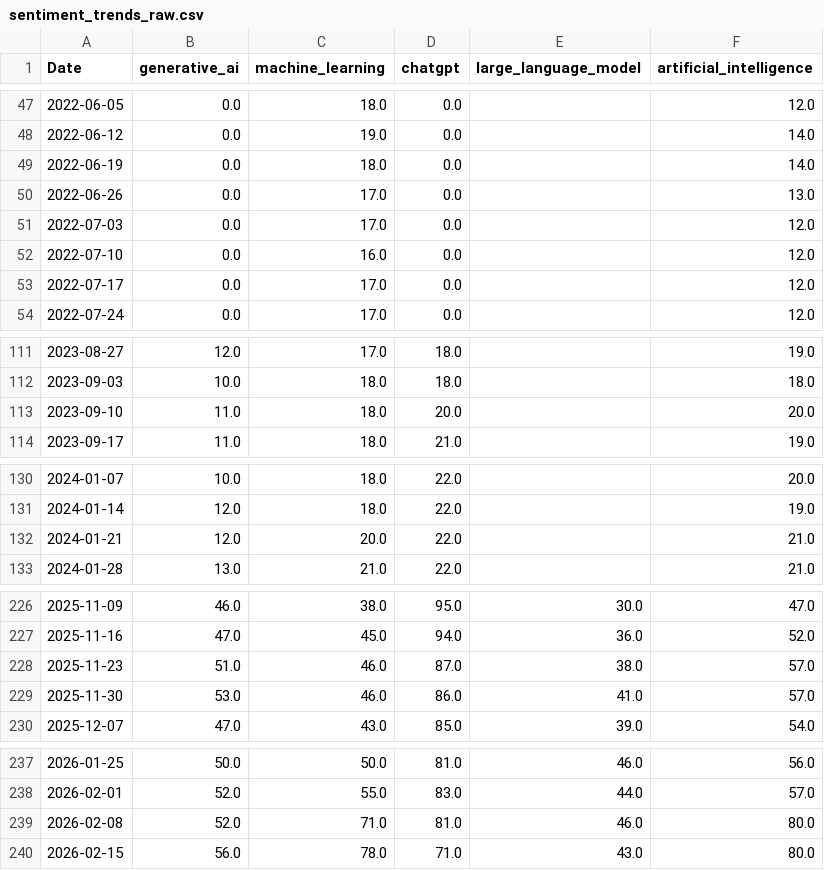
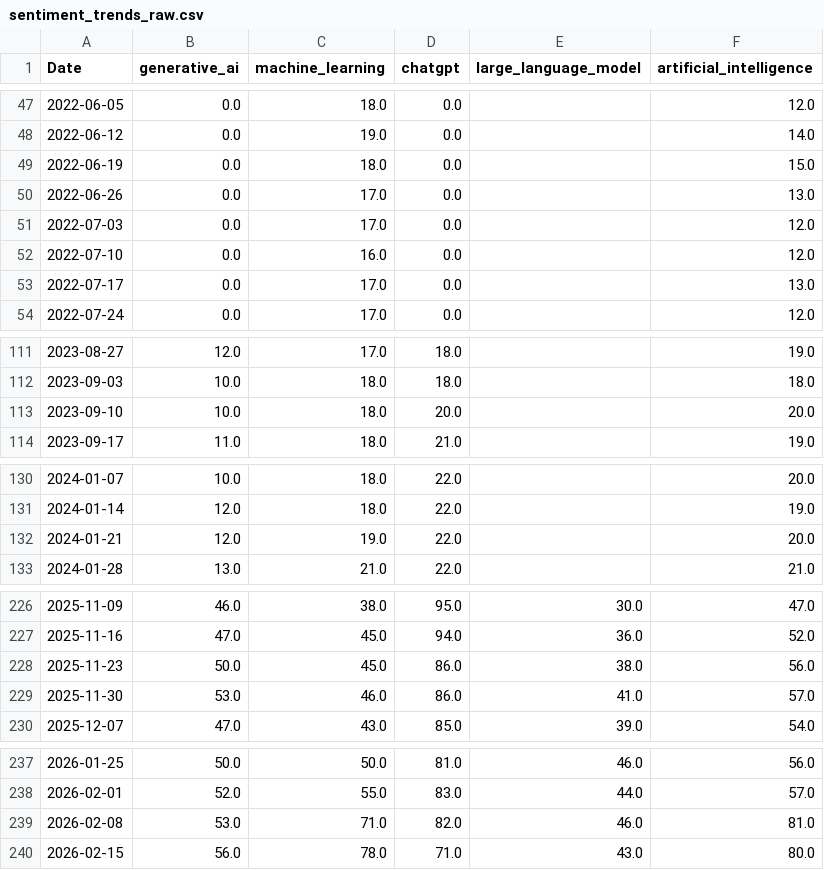
Before and after one commit to mjmonnot/ai-bubble-pressure-score-v1, a CSV file: data/raw/sentiment_trends_raw.csv, drawn as a sheet; only a part is shown, gaps mark what is left out; the diff covers the shown part only.

```diff
--- a/data/raw/sentiment_trends_raw.csv
+++ b/data/raw/sentiment_trends_raw.csv
@@ -48,3 +48,3 @@ Date,generative_ai,machine_learning,chatgpt,large_language_model,artificial_inte
 2022-06-12,0.0,19.0,0.0,,14.0
-2022-06-19,0.0,18.0,0.0,,14.0
+2022-06-19,0.0,18.0,0.0,,15.0
 2022-06-26,0.0,17.0,0.0,,13.0
@@ -52,3 +52,3 @@ Date,generative_ai,machine_learning,chatgpt,large_language_model,artificial_inte
 2022-07-10,0.0,16.0,0.0,,12.0
-2022-07-17,0.0,17.0,0.0,,12.0
+2022-07-17,0.0,17.0,0.0,,13.0
 2022-07-24,0.0,17.0,0.0,,12.0
@@ -112,3 +112,3 @@ Date,generative_ai,machine_learning,chatgpt,large_language_model,artificial_inte
 2023-09-03,10.0,18.0,18.0,,18.0
-2023-09-10,11.0,18.0,20.0,,20.0
+2023-09-10,10.0,18.0,20.0,,20.0
 2023-09-17,11.0,18.0,21.0,,19.0
@@ -131,3 +131,3 @@ Date,generative_ai,machine_learning,chatgpt,large_language_model,artificial_inte
 2024-01-14,12.0,18.0,22.0,,19.0
-2024-01-21,12.0,20.0,22.0,,21.0
+2024-01-21,12.0,19.0,22.0,,20.0
 2024-01-28,13.0,21.0,22.0,,21.0
@@ -227,3 +227,3 @@ Date,generative_ai,machine_learning,chatgpt,large_language_model,artificial_inte
 2025-11-16,47.0,45.0,94.0,36.0,52.0
-2025-11-23,51.0,46.0,87.0,38.0,57.0
+2025-11-23,50.0,45.0,86.0,38.0,56.0
 2025-11-30,53.0,46.0,86.0,41.0,57.0
@@ -238,3 +238,3 @@ Date,generative_ai,machine_learning,chatgpt,large_language_model,artificial_inte
 2026-02-01,52.0,55.0,83.0,44.0,57.0
-2026-02-08,52.0,71.0,81.0,46.0,80.0
+2026-02-08,53.0,71.0,82.0,46.0,81.0
 2026-02-15,56.0,78.0,71.0,43.0,80.0
```
Also changed, not shown: 1 edited cell elsewhere in this file, data/processed/aibps_monthly.csv, data/processed/market_processed.csv, 2 other files.
